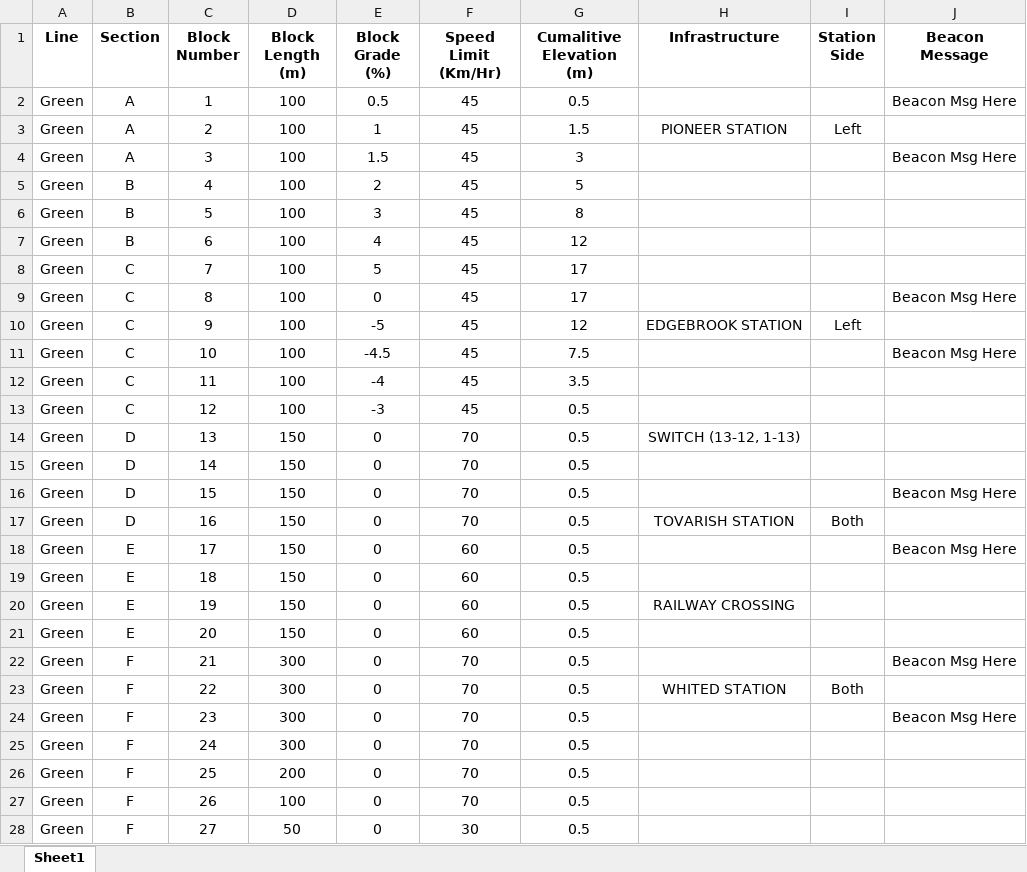
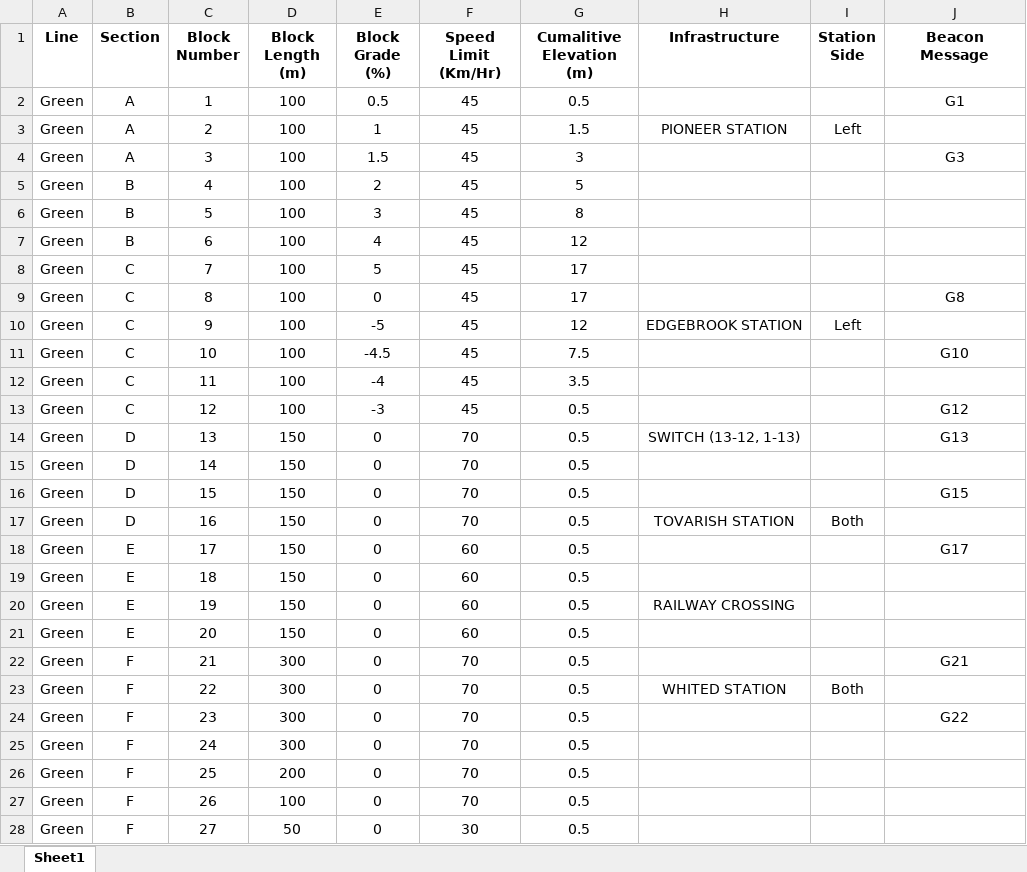
Before and after one commit to LucasZ99/ECE1140SystemsEngineeringProject, an Excel workbook: Green Line.xlsx, sheet Sheet1, drawn as a sheet; only a part is shown; values as stored, in another font and other column widths than the file's, no borders; the diff covers the shown part only; the diff names each change by its address in the sheet, - before the commit and + after, or states it on an @@ line.

Commit message:
Greenline excel update

```diff
--- a/Green Line.xlsx (sheet Sheet1)
+++ b/Green Line.xlsx (sheet Sheet1)
-J2 (Beacon Message): Beacon Msg Here
+J2 (Beacon Message): G1
-J4 (Beacon Message): Beacon Msg Here
+J4 (Beacon Message): G3
-J9 (Beacon Message): Beacon Msg Here
+J9 (Beacon Message): G8
-J11 (Beacon Message): Beacon Msg Here
+J11 (Beacon Message): G10
-J13 (Beacon Message): (empty)
+J13 (Beacon Message): G12
-J14 (Beacon Message): (empty)
+J14 (Beacon Message): G13
-J16 (Beacon Message): Beacon Msg Here
+J16 (Beacon Message): G15
-J18 (Beacon Message): Beacon Msg Here
+J18 (Beacon Message): G17
-J22 (Beacon Message): Beacon Msg Here
+J22 (Beacon Message): G21
-J24 (Beacon Message): Beacon Msg Here
+J24 (Beacon Message): G22
```
Also changed, not shown: 38 edited cells elsewhere in this sheet, 1 other file.
